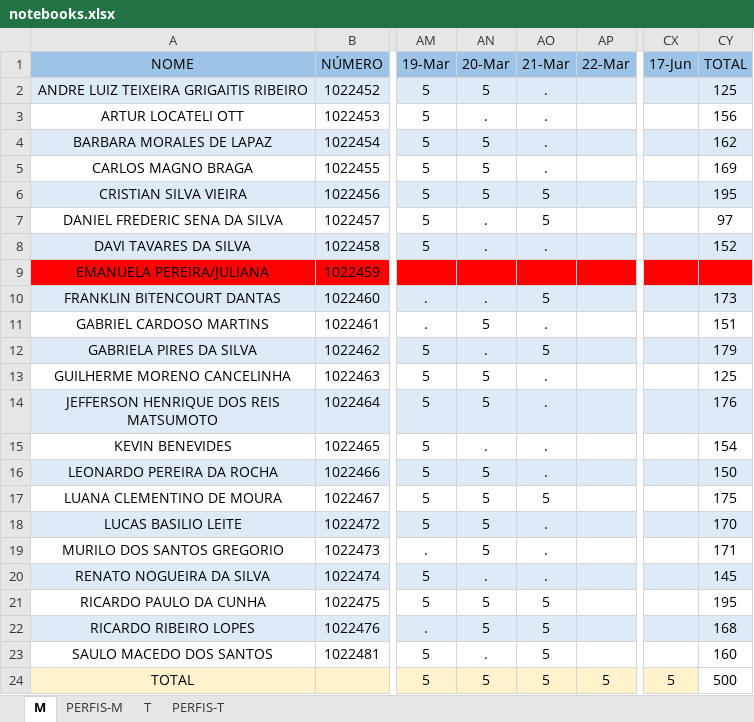
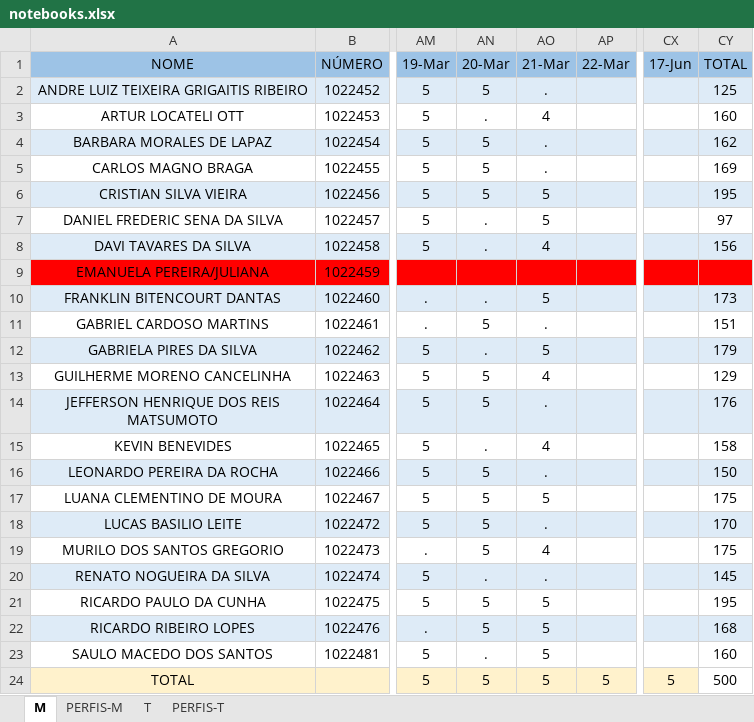
Before and after one commit to hstrada/senai-desenvolvimento-1s2019, an Excel workbook: planejamento/notebooks.xlsx, sheet M, drawn as a sheet; only a part is shown, gaps mark what is left out; values as stored, in another font and other column widths than the file's, no borders; the diff names each change by its address in the sheet, - before the commit and + after, or states it on an @@ line.

```diff
--- a/planejamento/notebooks.xlsx (sheet M)
+++ b/planejamento/notebooks.xlsx (sheet M)
-AO3 (21-Mar): .
+AO3 (21-Mar): 4
-CY3 (TOTAL): 156
+CY3 (TOTAL): 160
-AO8 (21-Mar): .
+AO8 (21-Mar): 4
-CY8 (TOTAL): 152
+CY8 (TOTAL): 156
-AO13 (21-Mar): .
+AO13 (21-Mar): 4
-CY13 (TOTAL): 125
+CY13 (TOTAL): 129
-AO15 (21-Mar): .
+AO15 (21-Mar): 4
-CY15 (TOTAL): 154
+CY15 (TOTAL): 158
-AO19 (21-Mar): .
+AO19 (21-Mar): 4
-CY19 (TOTAL): 171
+CY19 (TOTAL): 175
```
Also changed, not shown: 1 other file.
